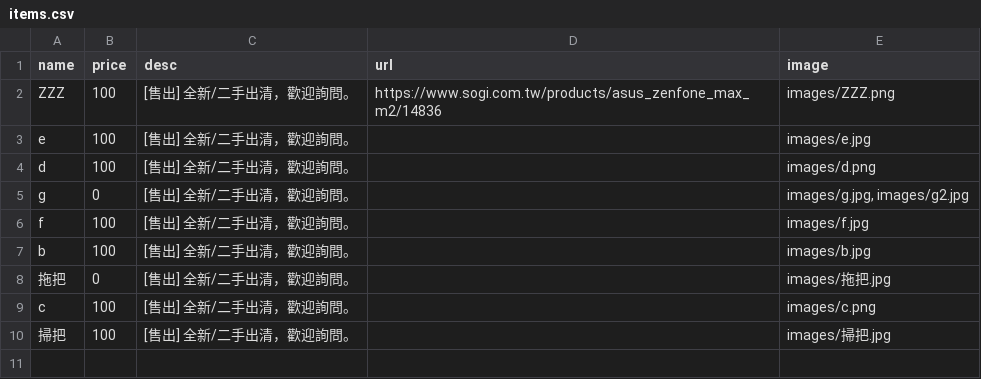
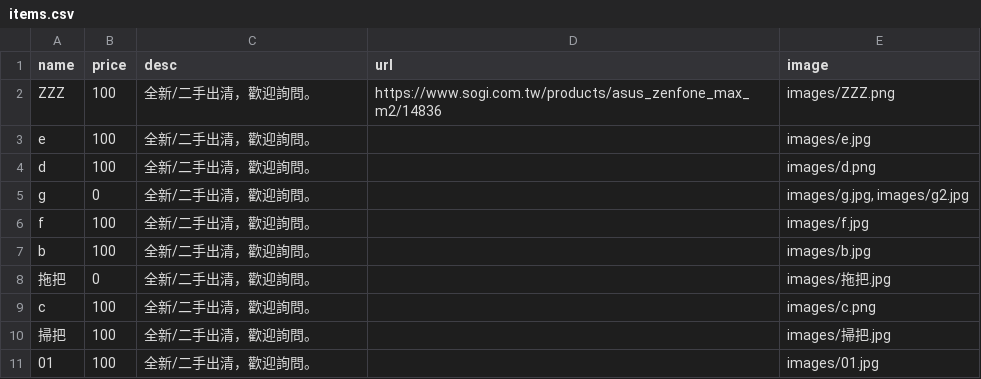
Before and after one commit to select-store/sale, a CSV file: items.csv, drawn as a sheet.

```diff
--- a/items.csv
+++ b/items.csv
@@ -1,10 +1,11 @@
 "name","price","desc","url","image"
-"ZZZ","100","[售出] 全新/二手出清，歡迎詢問。","https://www.sogi.com.tw/products/asus_zenfone_max_m2/14836","images/ZZZ.png"
-"e","100","[售出] 全新/二手出清，歡迎詢問。","","images/e.jpg"
-"d","100","[售出] 全新/二手出清，歡迎詢問。","","images/d.png"
-"g","0","[售出] 全新/二手出清，歡迎詢問。","","images/g.jpg, images/g2.jpg"
-"f","100","[售出] 全新/二手出清，歡迎詢問。","","images/f.jpg"
-"b","100","[售出] 全新/二手出清，歡迎詢問。","","images/b.jpg"
-"拖把","0","[售出] 全新/二手出清，歡迎詢問。","","images/拖把.jpg"
-"c","100","[售出] 全新/二手出清，歡迎詢問。","","images/c.png"
-"掃把","100","[售出] 全新/二手出清，歡迎詢問。","","images/掃把.jpg"
+"ZZZ","100","全新/二手出清，歡迎詢問。","https://www.sogi.com.tw/products/asus_zenfone_max_m2/14836","images/ZZZ.png"
+"e","100","全新/二手出清，歡迎詢問。","","images/e.jpg"
+"d","100","全新/二手出清，歡迎詢問。","","images/d.png"
+"g","0","全新/二手出清，歡迎詢問。","","images/g.jpg, images/g2.jpg"
+"f","100","全新/二手出清，歡迎詢問。","","images/f.jpg"
+"b","100","全新/二手出清，歡迎詢問。","","images/b.jpg"
+"拖把","0","全新/二手出清，歡迎詢問。","","images/拖把.jpg"
+"c","100","全新/二手出清，歡迎詢問。","","images/c.png"
+"掃把","100","全新/二手出清，歡迎詢問。","","images/掃把.jpg"
+"01","100","全新/二手出清，歡迎詢問。","","images/01.jpg"
```
Also changed, not shown: 2 other files.
